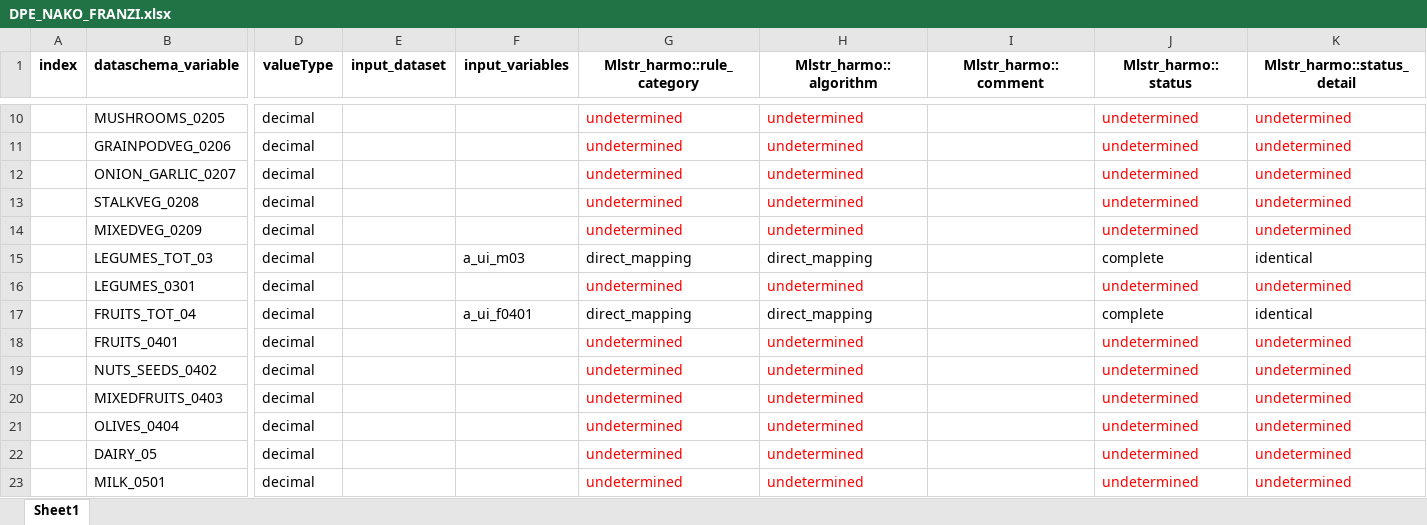
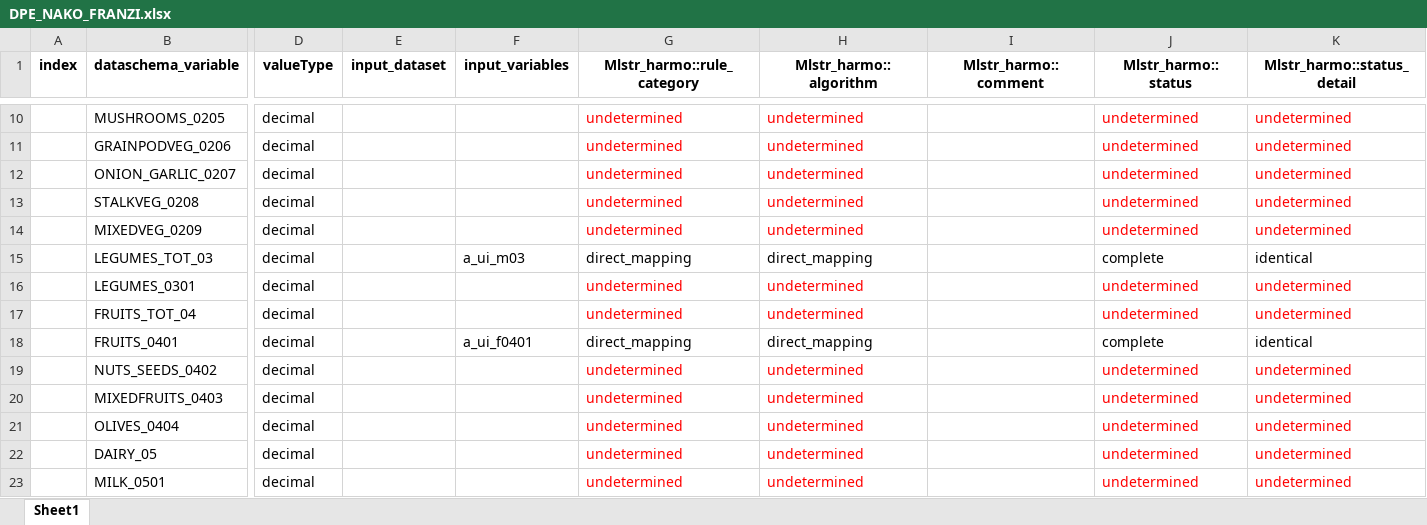
Before and after one commit to nfdi4health/use-cases-harmonisation, an Excel workbook: analyst/Franzi/rmonize/data_proc_elem/DPE_NAKO_FRANZI.xlsx, sheet Sheet1, drawn as a sheet; only a part is shown, gaps mark what is left out; values as stored, in another font and other column widths than the file's, no borders; the diff names each change by its address in the sheet, - before the commit and + after, or states it on an @@ line.

```diff
--- a/analyst/Franzi/rmonize/data_proc_elem/DPE_NAKO_FRANZI.xlsx (sheet Sheet1)
+++ b/analyst/Franzi/rmonize/data_proc_elem/DPE_NAKO_FRANZI.xlsx (sheet Sheet1)
-F17 (input_variables): a_ui_f0401
+F17 (input_variables): (empty)
-G17 (Mlstr_harmo::rule_category): direct_mapping
+G17 (Mlstr_harmo::rule_category): undetermined
-G17:H17 text colour: black
+G17:H17 text colour: #FF0000
-H17 (Mlstr_harmo::algorithm): direct_mapping
+H17 (Mlstr_harmo::algorithm): undetermined
-J17 (Mlstr_harmo::status): complete
+J17 (Mlstr_harmo::status): undetermined
-J17:K17 text colour: black
+J17:K17 text colour: #FF0000
-K17 (Mlstr_harmo::status_detail): identical
+K17 (Mlstr_harmo::status_detail): undetermined
-F18 (input_variables): (empty)
+F18 (input_variables): a_ui_f0401
-G18 (Mlstr_harmo::rule_category): undetermined
+G18 (Mlstr_harmo::rule_category): direct_mapping
-G18:H18 text colour: #FF0000
+G18:H18 text colour: black
-H18 (Mlstr_harmo::algorithm): undetermined
+H18 (Mlstr_harmo::algorithm): direct_mapping
-J18 (Mlstr_harmo::status): undetermined
+J18 (Mlstr_harmo::status): complete
-J18:K18 text colour: #FF0000
+J18:K18 text colour: black
-K18 (Mlstr_harmo::status_detail): undetermined
+K18 (Mlstr_harmo::status_detail): identical
```
Also changed, not shown: analyst/Franzi/rmonize/data_dictionary/DD_NAKO_FRANZI.xlsx, analyst/Tracy/rmonize/data_proc_elem/DPE_NAKO_TRACY.xlsx, 2 other files.
